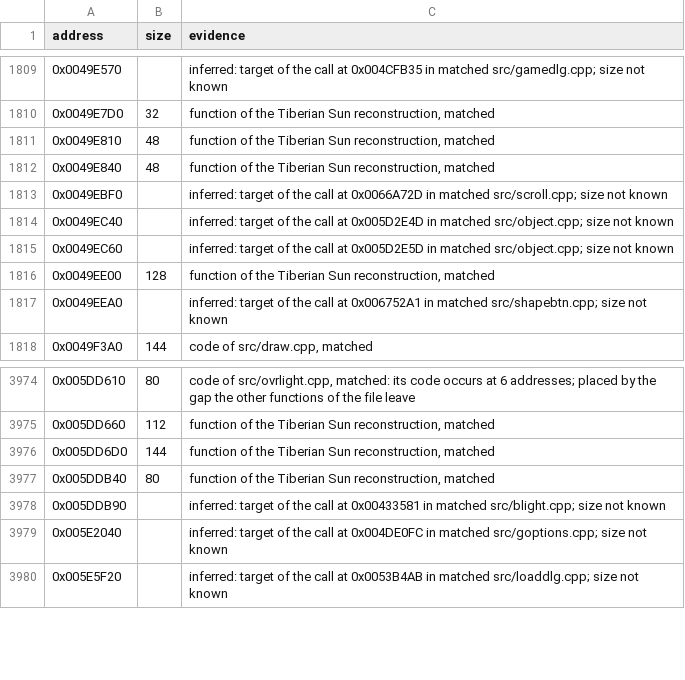
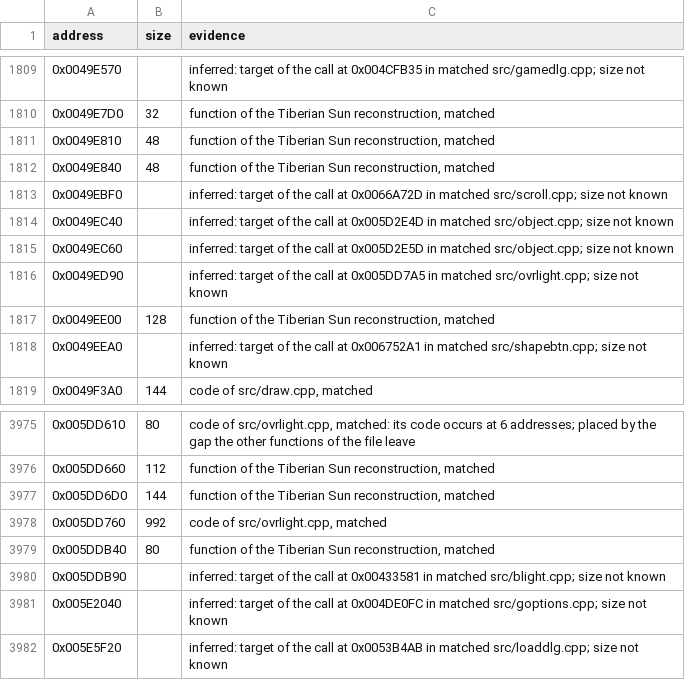
Before and after one commit to meastes/RedAlert2, a CSV file: config/ra2-1.006/functions.csv, drawn as a sheet; only a part is shown, gaps mark what is left out.

Commit message:
Match 2 more ovrlight.cpp functions

```diff
--- a/config/ra2-1.006/functions.csv
+++ b/config/ra2-1.006/functions.csv
@@ -1815,2 +1815,3 @@ address,size,evidence
 0x0049EC60,,"inferred: target of the call at 0x005D2E5D in matched src/object.cpp; size not known"
+0x0049ED90,,"inferred: target of the call at 0x005DD7A5 in matched src/ovrlight.cpp; size not known"
 0x0049EE00,128,"function of the Tiberian Sun reconstruction, matched"
@@ -3976,2 +3977,3 @@ address,size,evidence
 0x005DD6D0,144,"function of the Tiberian Sun reconstruction, matched"
+0x005DD760,992,"code of src/ovrlight.cpp, matched"
 0x005DDB40,80,"function of the Tiberian Sun reconstruction, matched"
```
Also changed, not shown: config/ra2-1.006/modules.csv, 1 other file.
